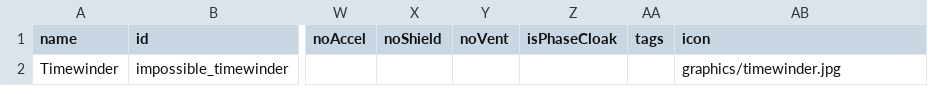
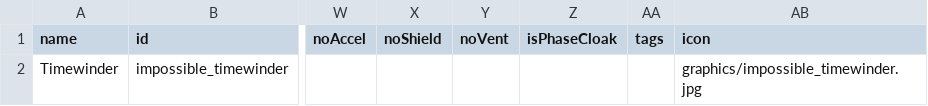
Before and after one commit to santomon/starsector-impossible-game, a CSV file: data/shipsystems/ship_systems.csv, drawn as a sheet; only a part is shown, gaps mark what is left out; the diff names each change by its address in the sheet, - before the commit and + after, or states it on an @@ line.

```diff
--- a/data/shipsystems/ship_systems.csv
+++ b/data/shipsystems/ship_systems.csv
-AB2 (icon): graphics/timewinder.jpg
+AB2 (icon): graphics/impossible_timewinder.jpg
```
Also changed, not shown: 4 other files.
